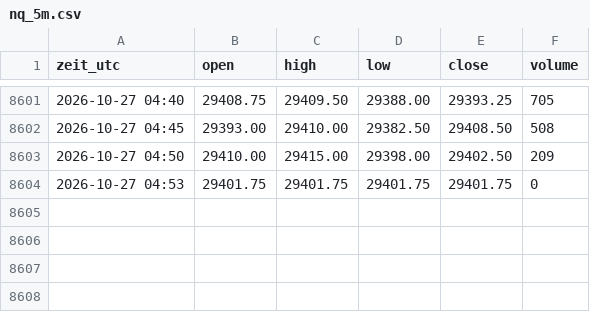
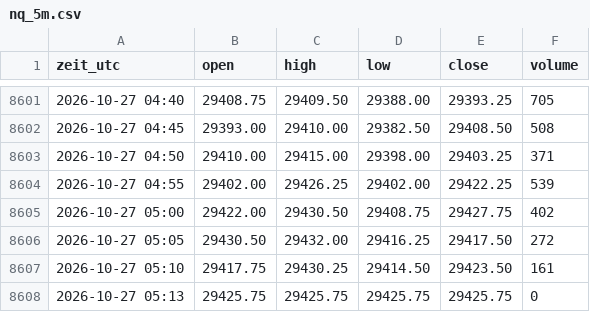
Before and after one commit to salobig575-coder/nq-daten, a CSV file: data/nq_5m.csv, drawn as a sheet; only a part is shown, gaps mark what is left out.

```diff
--- a/data/nq_5m.csv
+++ b/data/nq_5m.csv
@@ -8602,3 +8602,7 @@ zeit_utc,open,high,low,close,volume
 2026-10-27 04:45,29393.00,29410.00,29382.50,29408.50,508
-2026-10-27 04:50,29410.00,29415.00,29398.00,29402.50,209
-2026-10-27 04:53,29401.75,29401.75,29401.75,29401.75,0
+2026-10-27 04:50,29410.00,29415.00,29398.00,29403.25,371
+2026-10-27 04:55,29402.00,29426.25,29402.00,29422.25,539
+2026-10-27 05:00,29422.00,29430.50,29408.75,29427.75,402
+2026-10-27 05:05,29430.50,29432.00,29416.25,29417.50,272
+2026-10-27 05:10,29417.75,29430.25,29414.50,29423.50,161
+2026-10-27 05:13,29425.75,29425.75,29425.75,29425.75,0
```
Also changed, not shown: data/btc_15m.csv, data/es_5m.csv, 22 other files.
